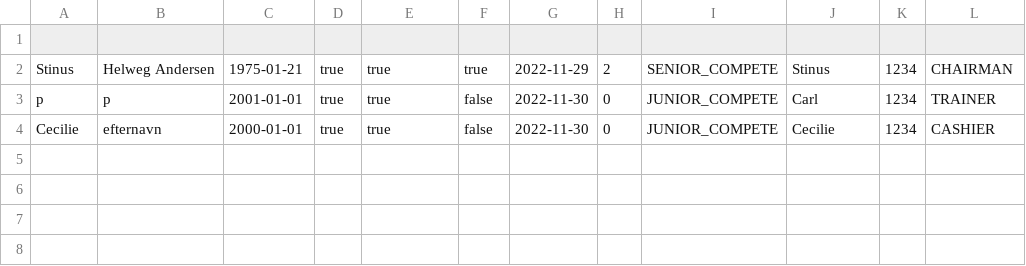
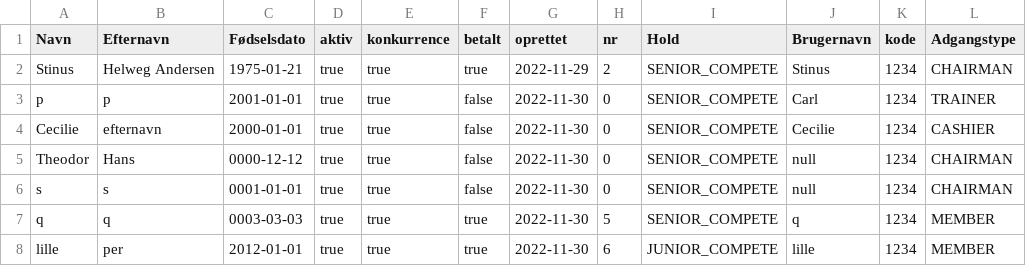
Before and after one commit to YmerA38/Delfinen, a CSV file: Data/memberDatabase.csv, drawn as a sheet.

```diff
--- a/Data/memberDatabase.csv
+++ b/Data/memberDatabase.csv
@@ -1,4 +1,8 @@
-
+Navn,Efternavn,Fødselsdato,aktiv,konkurrence,betalt,oprettet,nr,Hold,Brugernavn,kode,Adgangstype
 Stinus,Helweg Andersen,1975-01-21,true,true,true,2022-11-29,2,SENIOR_COMPETE,Stinus,1234,CHAIRMAN
-p,p,2001-01-01,true,true,false,2022-11-30,0,JUNIOR_COMPETE,Carl,1234,TRAINER
-Cecilie,efternavn,2000-01-01,true,true,false,2022-11-30,0,JUNIOR_COMPETE,Cecilie,1234,CASHIER
+p,p,2001-01-01,true,true,false,2022-11-30,0,SENIOR_COMPETE,Carl,1234,TRAINER
+Cecilie,efternavn,2000-01-01,true,true,false,2022-11-30,0,SENIOR_COMPETE,Cecilie,1234,CASHIER
+Theodor,Hans,0000-12-12,true,true,false,2022-11-30,0,SENIOR_COMPETE,null,1234,CHAIRMAN
+s,s,0001-01-01,true,true,false,2022-11-30,0,SENIOR_COMPETE,null,1234,CHAIRMAN
+q,q,0003-03-03,true,true,true,2022-11-30,5,SENIOR_COMPETE,q,1234,MEMBER
+lille,per,2012-01-01,true,true,true,2022-11-30,6,JUNIOR_COMPETE,lille,1234,MEMBER
```
Also changed, not shown: 5 other files.
